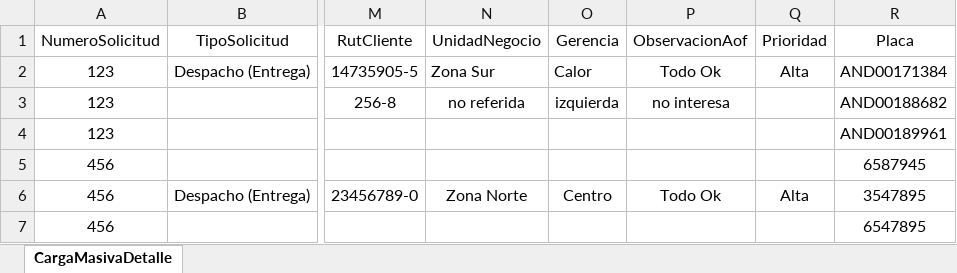
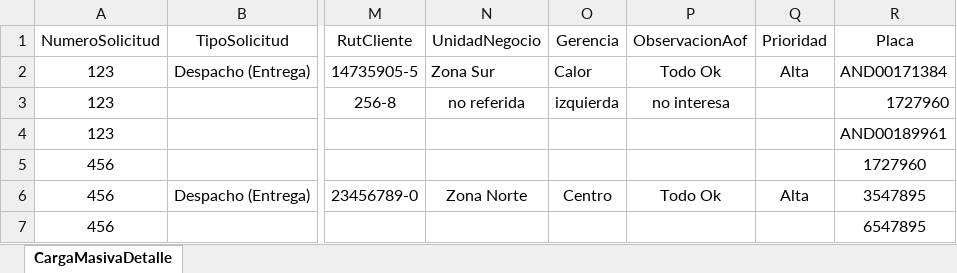
Before and after one commit to perfomet/Despacho, an Excel workbook: 3 - Proyecto/Deploy/Content/Archivos/Carga Masiva.xlsx, sheet CargaMasivaDetalle, drawn as a sheet; only a part is shown, gaps mark what is left out; values as stored, in another font and other column widths than the file's, no borders; table styles not drawn; the diff names each change by its address in the sheet, - before the commit and + after, or states it on an @@ line.

```diff
--- a/3 - Proyecto/Deploy/Content/Archivos/Carga Masiva.xlsx (sheet CargaMasivaDetalle)
+++ b/3 - Proyecto/Deploy/Content/Archivos/Carga Masiva.xlsx (sheet CargaMasivaDetalle)
-R3 (Placa): AND00188682
+R3 (Placa): 1727960
-R5 (Placa): 6587945
+R5 (Placa): 1727960
```
Also changed, not shown: 12 other files.
